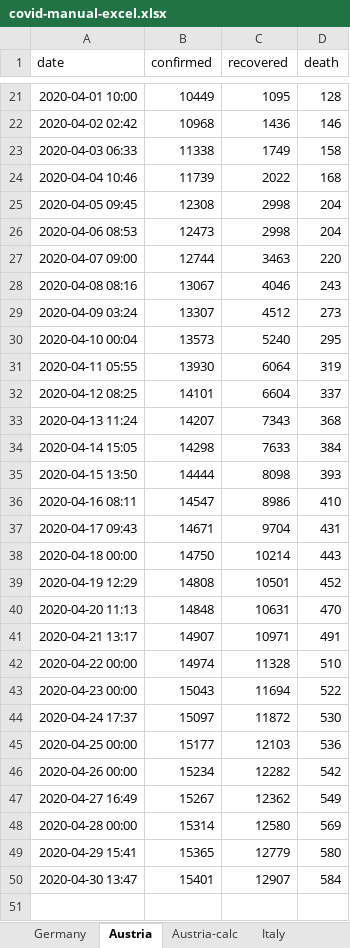
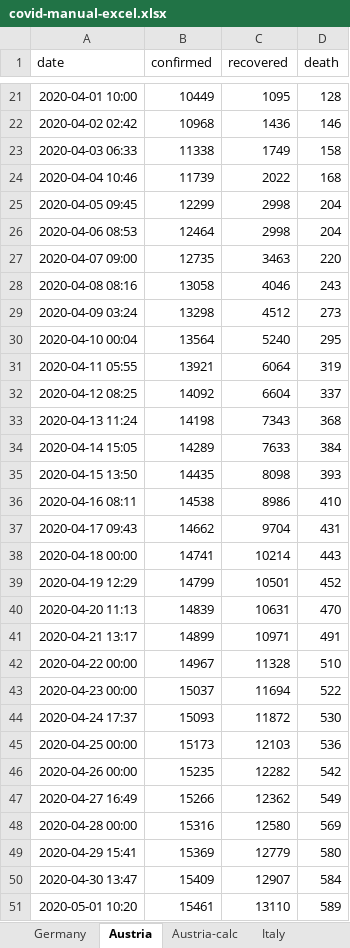
Before and after one commit to cs224/covid-19-data-analysis, an Excel workbook: covid-manual-excel.xlsx, sheet Austria, drawn as a sheet; only a part is shown, gaps mark what is left out; values as stored, in another font and other column widths than the file's, no borders; the diff names each change by its address in the sheet, - before the commit and + after, or states it on an @@ line.

```diff
--- a/covid-manual-excel.xlsx (sheet Austria)
+++ b/covid-manual-excel.xlsx (sheet Austria)
-B25 (confirmed): 12308
+B25 (confirmed): 12299
-B26 (confirmed): 12473
+B26 (confirmed): 12464
-B27 (confirmed): 12744
+B27 (confirmed): 12735
-B28 (confirmed): 13067
+B28 (confirmed): 13058
-B29 (confirmed): 13307
+B29 (confirmed): 13298
-B30 (confirmed): 13573
+B30 (confirmed): 13564
-B31 (confirmed): 13930
+B31 (confirmed): 13921
-B32 (confirmed): 14101
+B32 (confirmed): 14092
-B33 (confirmed): 14207
+B33 (confirmed): 14198
-B34 (confirmed): 14298
+B34 (confirmed): 14289
-B35 (confirmed): 14444
+B35 (confirmed): 14435
-B36 (confirmed): 14547
+B36 (confirmed): 14538
-B37 (confirmed): 14671
+B37 (confirmed): 14662
-B38 (confirmed): 14750
+B38 (confirmed): 14741
-B39 (confirmed): 14808
+B39 (confirmed): 14799
-B40 (confirmed): 14848
+B40 (confirmed): 14839
-B41 (confirmed): 14907
+B41 (confirmed): 14899
-B42 (confirmed): 14974
+B42 (confirmed): 14967
-B43 (confirmed): 15043
+B43 (confirmed): 15037
-B44 (confirmed): 15097
+B44 (confirmed): 15093
-B45 (confirmed): 15177
+B45 (confirmed): 15173
-B46 (confirmed): 15234
+B46 (confirmed): 15235
-B47 (confirmed): 15267
+B47 (confirmed): 15266
-B48 (confirmed): 15314
+B48 (confirmed): 15316
-B49 (confirmed): 15365
+B49 (confirmed): 15369
-B50 (confirmed): 15401
+B50 (confirmed): 15409
+row 51: 2020-05-01 10:20 | 15461 | 13110 | 589
```
Also changed, not shown: sheet Austria-calc, sheet Germany, 5 other files.
